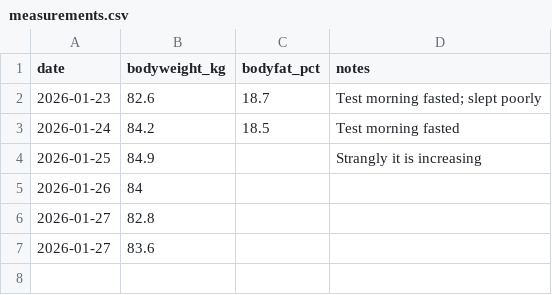
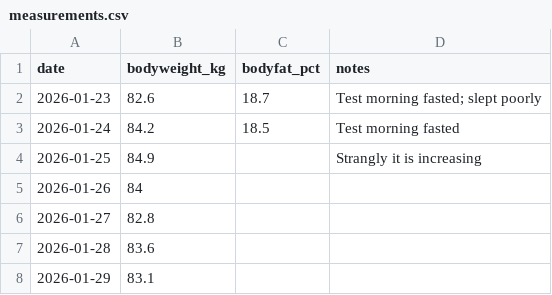
Before and after one commit to brostudiodev/autonomous-living-architecture, a CSV file: docs/10_GOALS/G01_Target-Body-Fat/Training/data/measurements.csv, drawn as a sheet.

Commit message:
G01: sync training CSVs from Google Sheets

```diff
--- a/docs/10_GOALS/G01_Target-Body-Fat/Training/data/measurements.csv
+++ b/docs/10_GOALS/G01_Target-Body-Fat/Training/data/measurements.csv
@@ -6,2 +6,3 @@ date,bodyweight_kg,bodyfat_pct,notes
 2026-01-27,82.8,,
-2026-01-27,83.6,,
+2026-01-28,83.6,,
+2026-01-29,83.1,,
```
